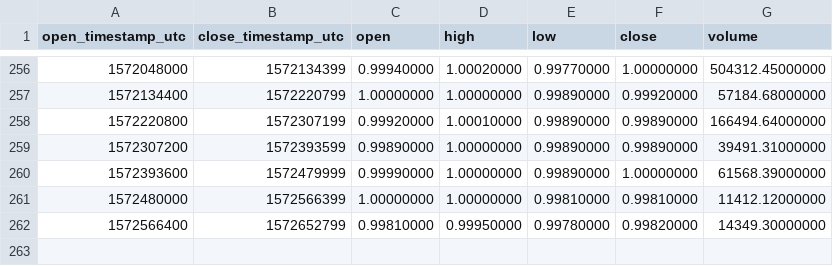
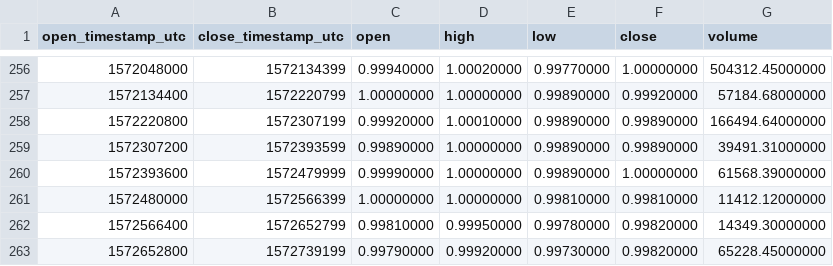
Before and after one commit to cryptobigbro/binance-USDSUSDC, a CSV file: binance-USDSUSDC-1d.csv, drawn as a sheet; only a part is shown, gaps mark what is left out.

```diff
--- a/binance-USDSUSDC-1d.csv
+++ b/binance-USDSUSDC-1d.csv
@@ -262 +262,2 @@ open_timestamp_utc,close_timestamp_utc,open,high,low,close,volume
 1572566400,1572652799,0.99810000,0.99950000,0.99780000,0.99820000,14349.30000000
+1572652800,1572739199,0.99790000,0.99920000,0.99730000,0.99820000,65228.45000000
```
Also changed, not shown: binance-USDSUSDC-1h.csv.
